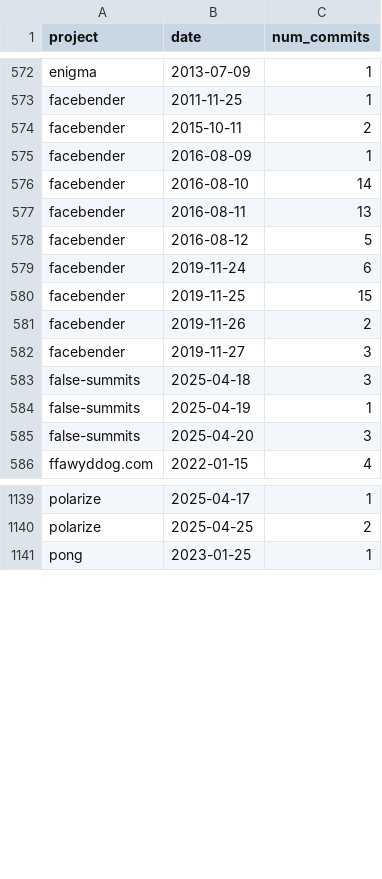
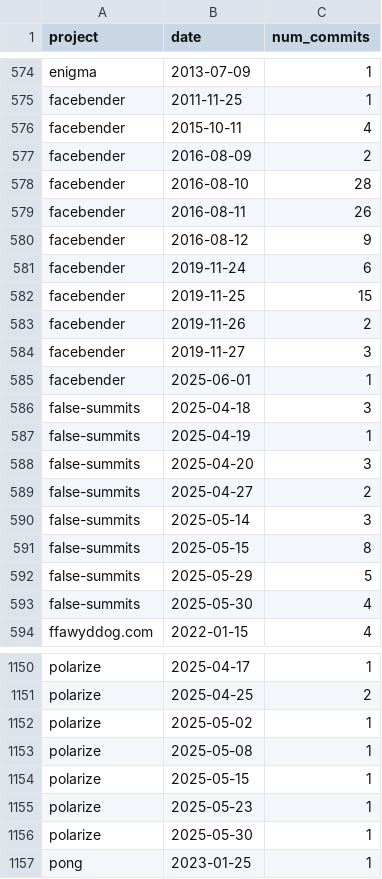
Before and after one commit to tomwhite/project-curation, a CSV file: data/git-commits.csv, drawn as a sheet; only a part is shown, gaps mark what is left out; the diff covers the shown part only.

```diff
--- a/data/git-commits.csv
+++ b/data/git-commits.csv
@@ -573,7 +575,7 @@ enigma,2013-07-09,1
 facebender,2011-11-25,1
-facebender,2015-10-11,2
-facebender,2016-08-09,1
-facebender,2016-08-10,14
-facebender,2016-08-11,13
-facebender,2016-08-12,5
+facebender,2015-10-11,4
+facebender,2016-08-09,2
+facebender,2016-08-10,28
+facebender,2016-08-11,26
+facebender,2016-08-12,9
 facebender,2019-11-24,6
@@ -582,2 +584,3 @@ facebender,2019-11-26,2
 facebender,2019-11-27,3
+facebender,2025-06-01,1
 false-summits,2025-04-18,3
@@ -585,2 +588,7 @@ false-summits,2025-04-19,1
 false-summits,2025-04-20,3
+false-summits,2025-04-27,2
+false-summits,2025-05-14,3
+false-summits,2025-05-15,8
+false-summits,2025-05-29,5
+false-summits,2025-05-30,4
 ffawyddog.com,2022-01-15,4
@@ -1140,2 +1151,7 @@ polarize,2025-04-17,1
 polarize,2025-04-25,2
+polarize,2025-05-02,1
+polarize,2025-05-08,1
+polarize,2025-05-15,1
+polarize,2025-05-23,1
+polarize,2025-05-30,1
 pong,2023-01-25,1
```
Also changed, not shown: 17 added rows and 1 edited cell elsewhere in this file, data/projects-db.csv, 2 other files.
